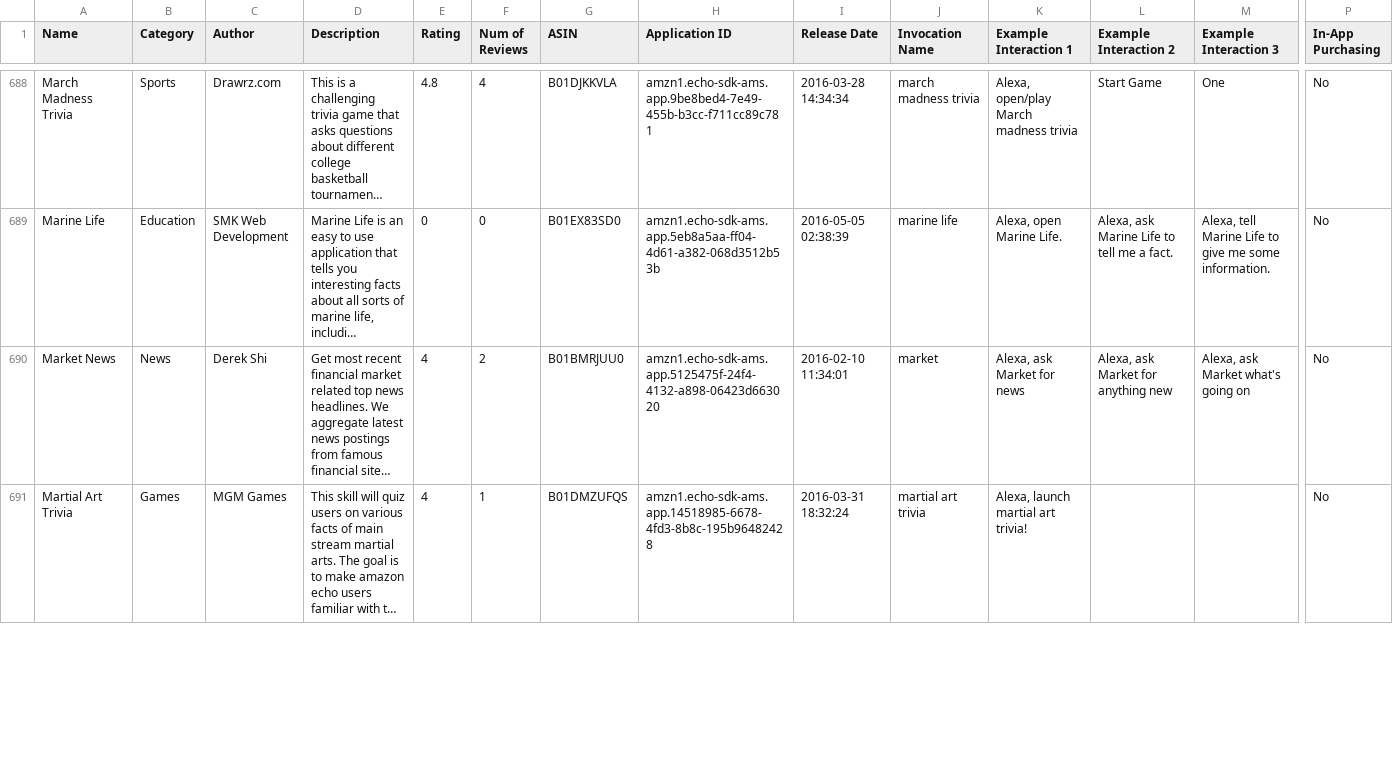
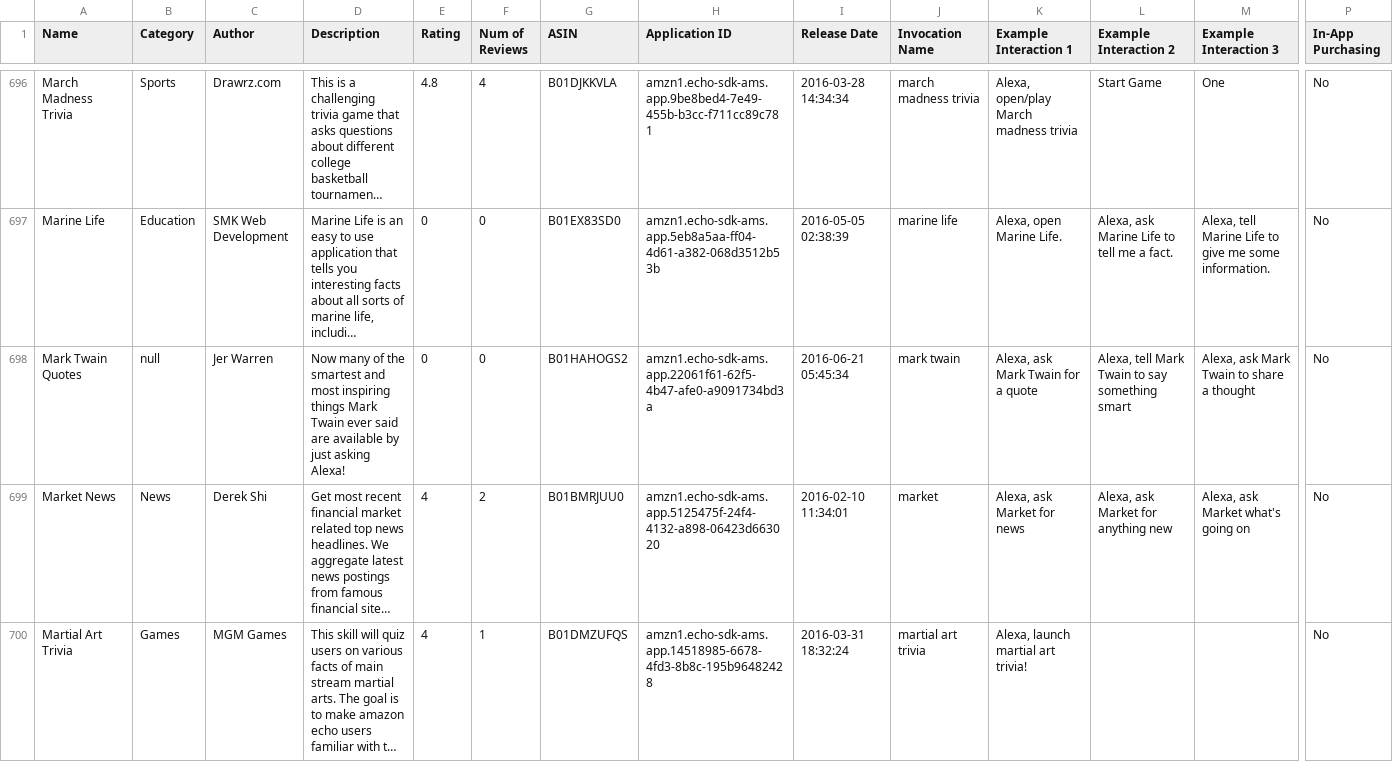
Before and after one commit to zwang695/alexa-skills-list, a CSV file: skills.csv, drawn as a sheet; only a part is shown, gaps mark what is left out; long unchanged cells end in …; rows hold the shown columns only; the diff covers the shown part only; the diff names each change by its address in the sheet, - before the commit and + after, or states it on an @@ line.

```diff
--- a/skills.csv
+++ b/skills.csv
+row 698: Mark Twain Quotes | null | Jer Warren | Now many of the smartest and most inspiring things Mark Twain ever said are available by just asking Alexa! | 0 | 0 | B01HAHOGS2 | amzn1.echo-sdk-ams.app.22061f61-62f5-4b47-afe0-a9091734bd3a | 2016-06-21 05:45:34 | mark twain | Alexa, ask Mark Twain for a quote | Alexa, tell Mark Twain to say something smart | Alexa, ask Mark Twain to share a thought | No
```
Also changed, not shown: 12 added rows and 10 edited cells elsewhere in this file, 55 other files.
